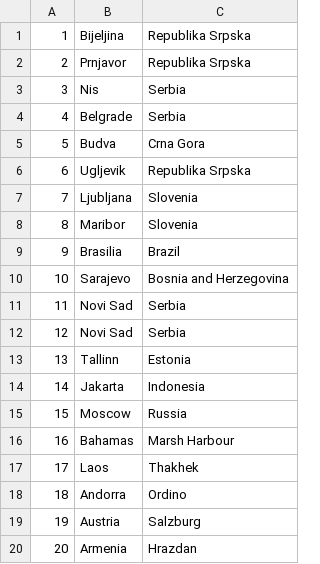
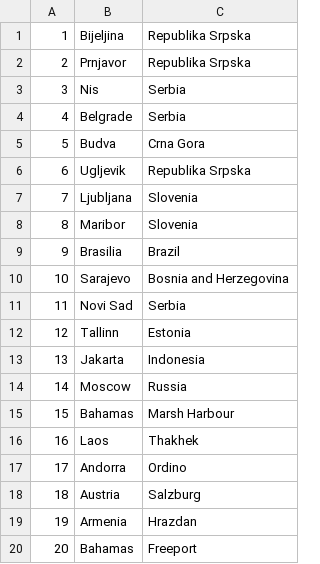
Before and after one commit to dokma11/SIMS-Project-Group-4-Team-B, a CSV file: Sims2023/Sims2023/Resources/Data/locations.csv, drawn as a sheet; removed rows and columns are numbered as before the commit, all else as after; the diff names each change by its address in the sheet, - before the commit and + after, or states it on an @@ line.

```diff
--- a/Sims2023/Sims2023/Resources/Data/locations.csv
+++ b/Sims2023/Sims2023/Resources/Data/locations.csv
-row 12: 12 | Novi Sad | Serbia
@@ column A renumbered between rows 12 and 19 @@
+row 20: 20 | Bahamas | Freeport
```
Also changed, not shown: Sims2023/Sims2023/Resources/Data/tours.csv, 33 other files.
